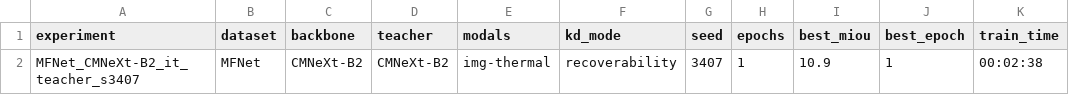
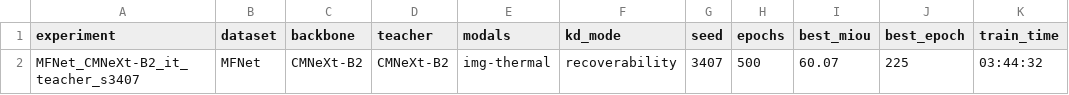
Before and after one commit to L218Y/CVPR2027_KD, a CSV file: results/summary.csv, drawn as a sheet.

Commit message:
results: 2026-10-21T19:00:45Z on 7ec8c19e901c (mfnet teacher b2)

```diff
--- a/results/summary.csv
+++ b/results/summary.csv
@@ -1,2 +1,2 @@
 experiment,dataset,backbone,teacher,modals,kd_mode,seed,epochs,best_miou,best_epoch,train_time
-MFNet_CMNeXt-B2_it_teacher_s3407,MFNet,CMNeXt-B2,CMNeXt-B2,img-thermal,recoverability,3407,1,10.9,1,00:02:38
+MFNet_CMNeXt-B2_it_teacher_s3407,MFNet,CMNeXt-B2,CMNeXt-B2,img-thermal,recoverability,3407,500,60.07,225,03:44:32
```
Also changed, not shown: 6 other files.
